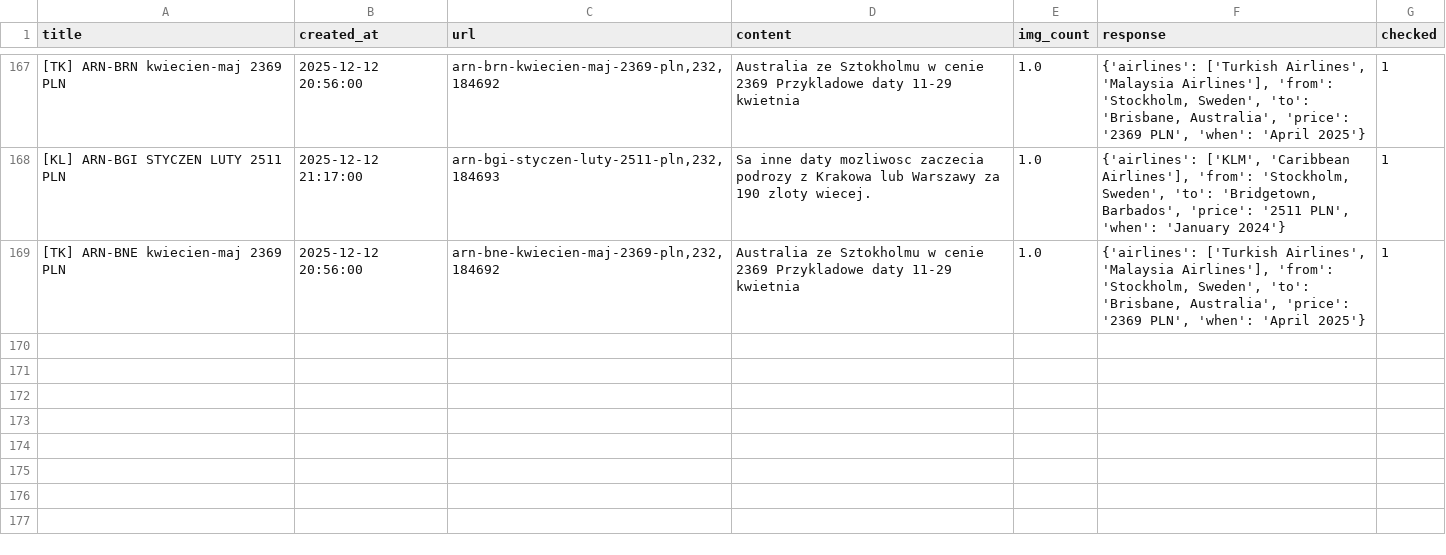
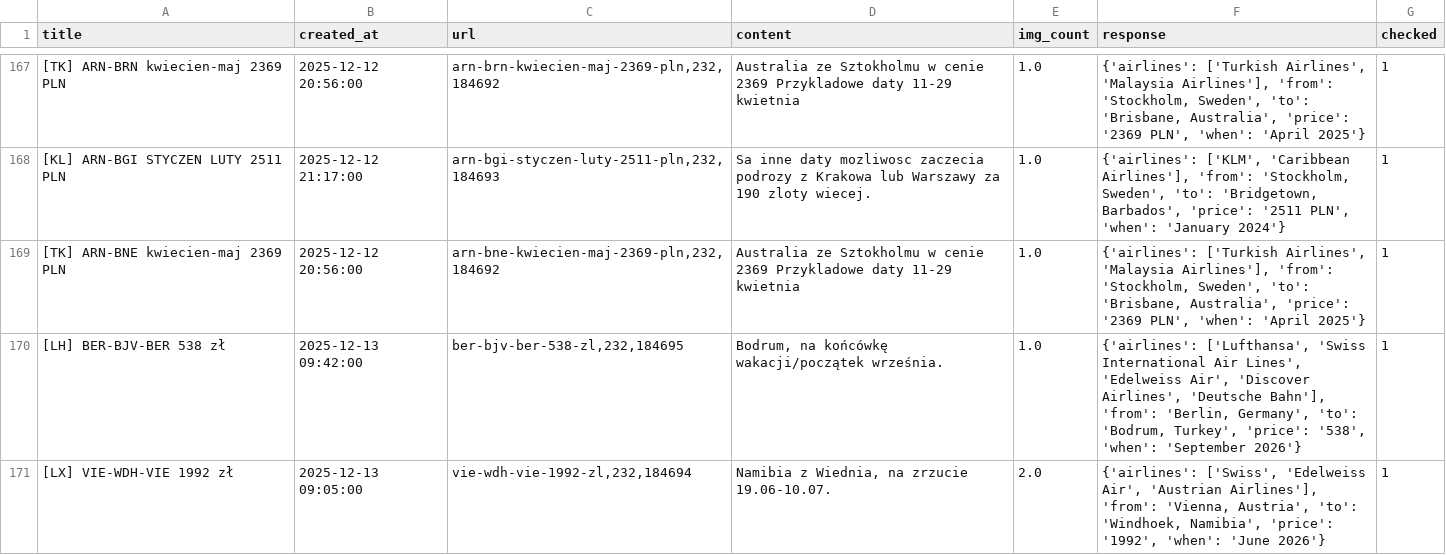
Before and after one commit to kstajer/flight-deal-notification, a CSV file: data.csv, drawn as a sheet; only a part is shown, gaps mark what is left out; the diff names each change by its address in the sheet, - before the commit and + after, or states it on an @@ line.

```diff
--- a/data.csv
+++ b/data.csv
+row 170: [LH] BER-BJV-BER 538 zł | 2025-12-13 09:42:00 | ber-bjv-ber-538-zl,232,184695 | Bodrum, na końcówkę wakacji/początek września. | 1.0 | {'airlines': ['Lufthansa', 'Swiss International Air Lines', 'Edelweiss Air', 'Discover Airlines', 'Deutsche Bahn'], 'from': 'Berlin, Germany', 'to': 'Bodrum, Turkey', 'price': '538', 'when': 'September 2026'} | 1
+row 171: [LX] VIE-WDH-VIE 1992 zł | 2025-12-13 09:05:00 | vie-wdh-vie-1992-zl,232,184694 | Namibia z Wiednia, na zrzucie 19.06-10.07. | 2.0 | {'airlines': ['Swiss', 'Edelweiss Air', 'Austrian Airlines'], 'from': 'Vienna, Austria', 'to': 'Windhoek, Namibia', 'price': '1992', 'when': 'June 2026'} | 1
```
